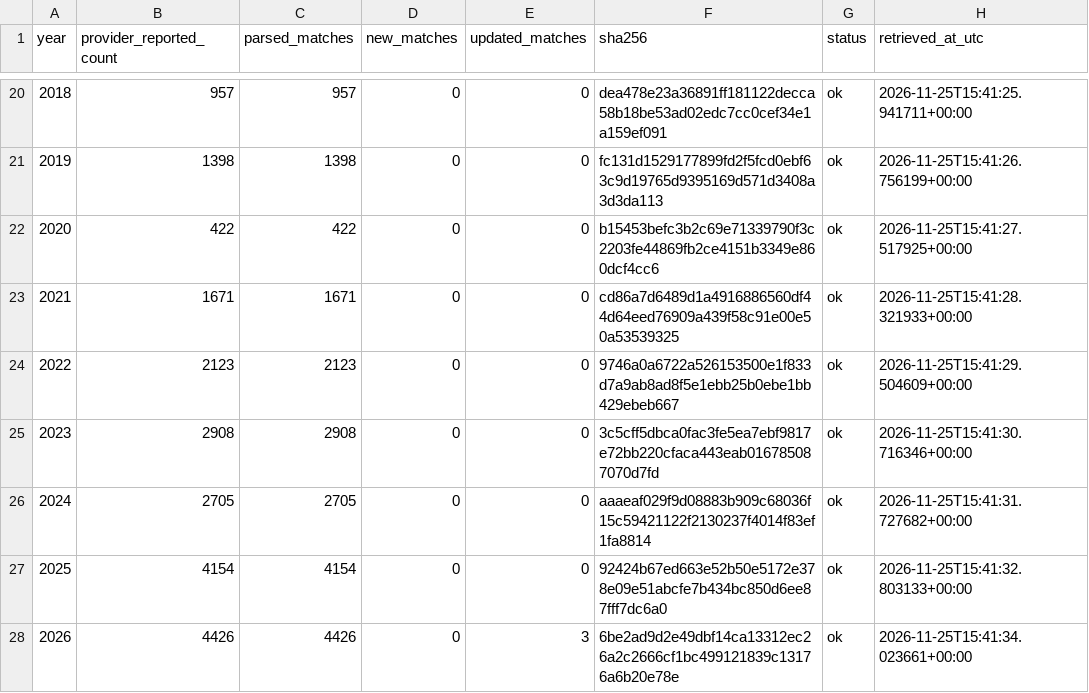
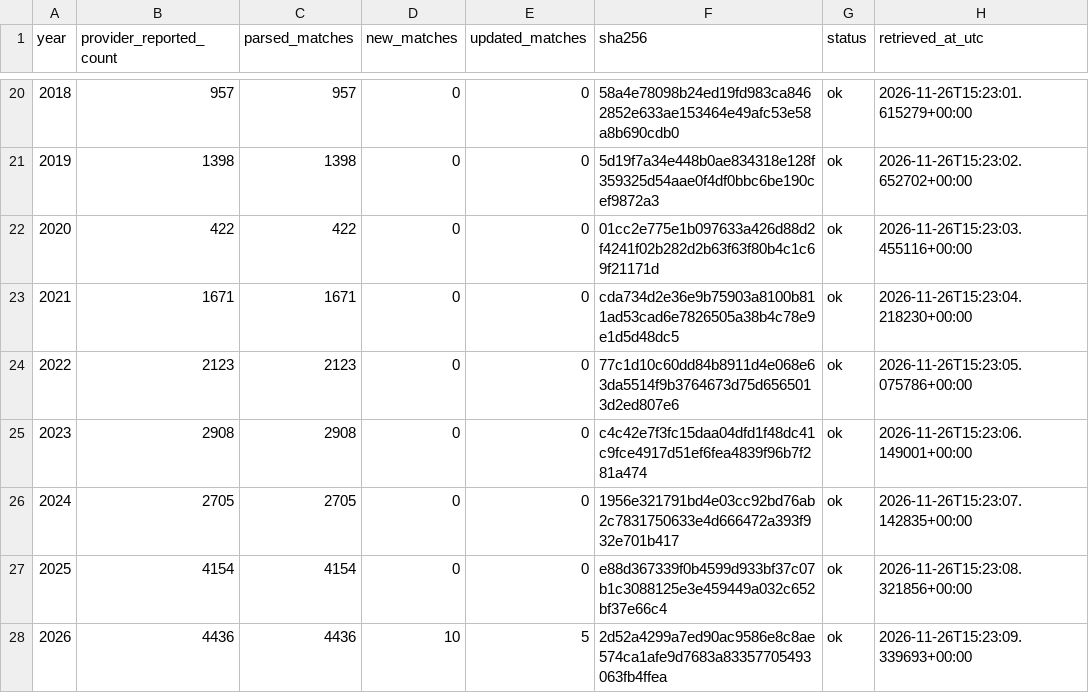
Before and after one commit to sumeetamin/elite-volleyball-dataset, a CSV file: data/coverage_fivb_vis.csv, drawn as a sheet; only a part is shown, gaps mark what is left out; the diff covers the shown part only.

```diff
--- a/data/coverage_fivb_vis.csv
+++ b/data/coverage_fivb_vis.csv
@@ -20,9 +20,9 @@ year,provider_reported_count,parsed_matches,new_matches,updated_matches,sha256,s
-2018,957,957,0,0,dea478e23a36891ff181122decca58b18be53ad02edc7cc0cef34e1a159ef091,ok,2026-11-25T15:41:25.941711+00:00
-2019,1398,1398,0,0,fc131d1529177899fd2f5fcd0ebf63c9d19765d9395169d571d3408a3d3da113,ok,2026-11-25T15:41:26.756199+00:00
-2020,422,422,0,0,b15453befc3b2c69e71339790f3c2203fe44869fb2ce4151b3349e860dcf4cc6,ok,2026-11-25T15:41:27.517925+00:00
-2021,1671,1671,0,0,cd86a7d6489d1a4916886560df44d64eed76909a439f58c91e00e50a53539325,ok,2026-11-25T15:41:28.321933+00:00
-2022,2123,2123,0,0,9746a0a6722a526153500e1f833d7a9ab8ad8f5e1ebb25b0ebe1bb429ebeb667,ok,2026-11-25T15:41:29.504609+00:00
-2023,2908,2908,0,0,3c5cff5dbca0fac3fe5ea7ebf9817e72bb220cfaca443eab016785087070d7fd,ok,2026-11-25T15:41:30.716346+00:00
-2024,2705,2705,0,0,aaaeaf029f9d08883b909c68036f15c59421122f2130237f4014f83ef1fa8814,ok,2026-11-25T15:41:31.727682+00:00
-2025,4154,4154,0,0,92424b67ed663e52b50e5172e378e09e51abcfe7b434bc850d6ee87fff7dc6a0,ok,2026-11-25T15:41:32.803133+00:00
-2026,4426,4426,0,3,6be2ad9d2e49dbf14ca13312ec26a2c2666cf1bc499121839c13176a6b20e78e,ok,2026-11-25T15:41:34.023661+00:00
+2018,957,957,0,0,58a4e78098b24ed19fd983ca8462852e633ae153464e49afc53e58a8b690cdb0,ok,2026-11-26T15:23:01.615279+00:00
+2019,1398,1398,0,0,5d19f7a34e448b0ae834318e128f359325d54aae0f4df0bbc6be190cef9872a3,ok,2026-11-26T15:23:02.652702+00:00
+2020,422,422,0,0,01cc2e775e1b097633a426d88d2f4241f02b282d2b63f63f80b4c1c69f21171d,ok,2026-11-26T15:23:03.455116+00:00
+2021,1671,1671,0,0,cda734d2e36e9b75903a8100b811ad53cad6e7826505a38b4c78e9e1d5d48dc5,ok,2026-11-26T15:23:04.218230+00:00
+2022,2123,2123,0,0,77c1d10c60dd84b8911d4e068e63da5514f9b3764673d75d6565013d2ed807e6,ok,2026-11-26T15:23:05.075786+00:00
+2023,2908,2908,0,0,c4c42e7f3fc15daa04dfd1f48dc41c9fce4917d51ef6fea4839f96b7f281a474,ok,2026-11-26T15:23:06.149001+00:00
+2024,2705,2705,0,0,1956e321791bd4e03cc92bd76ab2c7831750633e4d666472a393f932e701b417,ok,2026-11-26T15:23:07.142835+00:00
+2025,4154,4154,0,0,e88d367339f0b4599d933bf37c07b1c3088125e3e459449a032c652bf37e66c4,ok,2026-11-26T15:23:08.321856+00:00
+2026,4436,4436,10,5,2d52a4299a7ed90ac9586e8c8ae574ca1afe9d7683a83357705493063fb4ffea,ok,2026-11-26T15:23:09.339693+00:00
```
Also changed, not shown: 36 edited cells elsewhere in this file, 25 other files.
